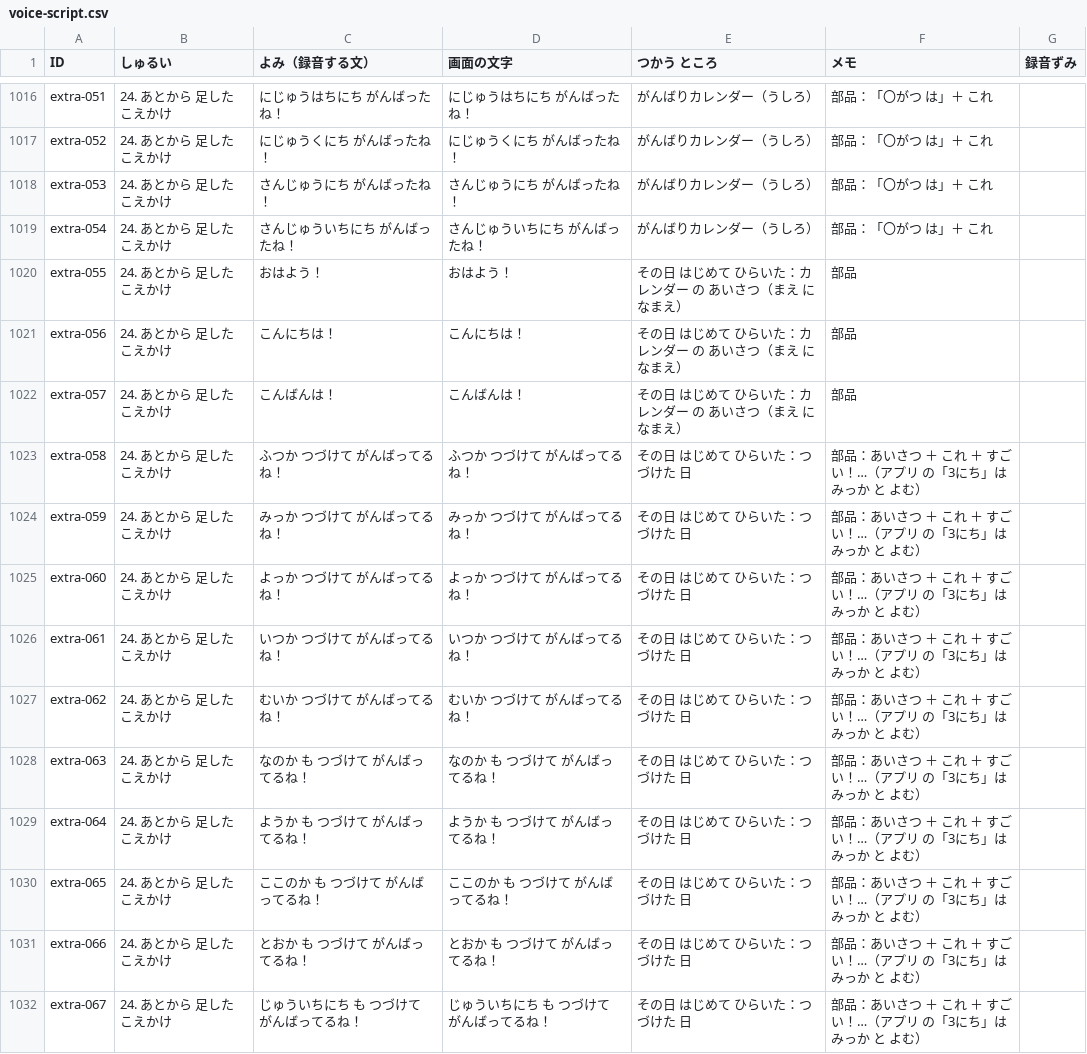
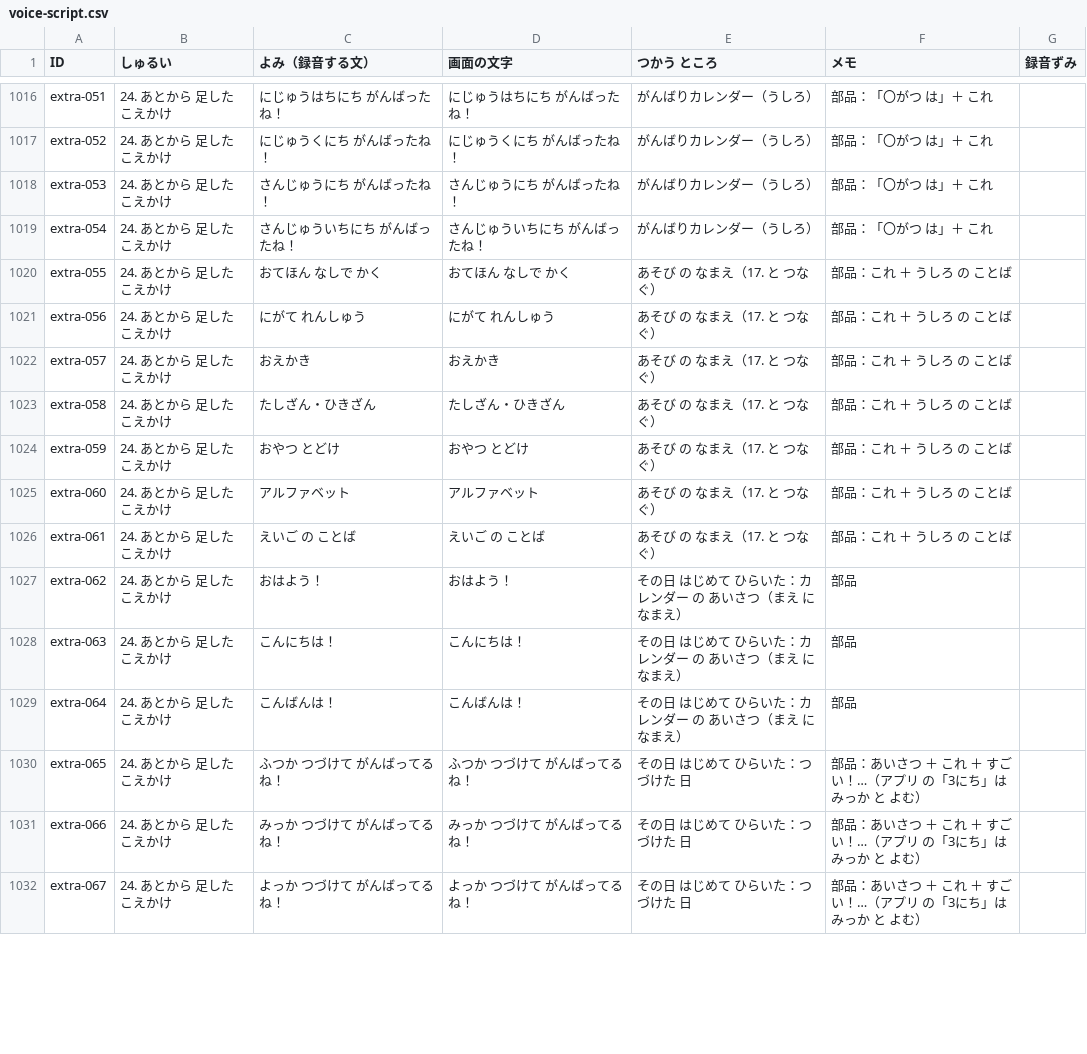
Before and after one commit to matsudevwork-beep/matsudevwork-beep.github.io, a CSV file: docs/voice-script.csv, drawn as a sheet; only a part is shown, gaps mark what is left out; the diff covers the shown part only.

```diff
--- a/docs/voice-script.csv
+++ b/docs/voice-script.csv
@@ -1019,14 +1019,14 @@
 "extra-054","24. あとから 足した こえかけ","さんじゅういちにち がんばったね！","さんじゅういちにち がんばったね！","がんばりカレンダー（うしろ）","部品：「〇がつ は」＋ これ",""
-"extra-055","24. あとから 足した こえかけ","おはよう！","おはよう！","その日 はじめて ひらいた：カレンダー の あいさつ（まえ に なまえ）","部品",""
-"extra-056","24. あとから 足した こえかけ","こんにちは！","こんにちは！","その日 はじめて ひらいた：カレンダー の あいさつ（まえ に なまえ）","部品",""
-"extra-057","24. あとから 足した こえかけ","こんばんは！","こんばんは！","その日 はじめて ひらいた：カレンダー の あいさつ（まえ に なまえ）","部品",""
-"extra-058","24. あとから 足した こえかけ","ふつか つづけて がんばってるね！","ふつか つづけて がんばってるね！","その日 はじめて ひらいた：つづけた 日","部品：あいさつ ＋ これ ＋ すごい！…（アプリ の「3にち」は みっか と よむ）",""
-"extra-059","24. あとから 足した こえかけ","みっか つづけて がんばってるね！","みっか つづけて がんばってるね！","その日 はじめて ひらいた：つづけた 日","部品：あいさつ ＋ これ ＋ すごい！…（アプリ の「3にち」は みっか と よむ）",""
-"extra-060","24. あとから 足した こえかけ","よっか つづけて がんばってるね！","よっか つづけて がんばってるね！","その日 はじめて ひらいた：つづけた 日","部品：あいさつ ＋ これ ＋ すごい！…（アプリ の「3にち」は みっか と よむ）",""
-"extra-061","24. あとから 足した こえかけ","いつか つづけて がんばってるね！","いつか つづけて がんばってるね！","その日 はじめて ひらいた：つづけた 日","部品：あいさつ ＋ これ ＋ すごい！…（アプリ の「3にち」は みっか と よむ）",""
-"extra-062","24. あとから 足した こえかけ","むいか つづけて がんばってるね！","むいか つづけて がんばってるね！","その日 はじめて ひらいた：つづけた 日","部品：あいさつ ＋ これ ＋ すごい！…（アプリ の「3にち」は みっか と よむ）",""
-"extra-063","24. あとから 足した こえかけ","なのか も つづけて がんばってるね！","なのか も つづけて がんばってるね！","その日 はじめて ひらいた：つづけた 日","部品：あいさつ ＋ これ ＋ すごい！…（アプリ の「3にち」は みっか と よむ）",""
-"extra-064","24. あとから 足した こえかけ","ようか も つづけて がんばってるね！","ようか も つづけて がんばってるね！","その日 はじめて ひらいた：つづけた 日","部品：あいさつ ＋ これ ＋ すごい！…（アプリ の「3にち」は みっか と よむ）",""
-"extra-065","24. あとから 足した こえかけ","ここのか も つづけて がんばってるね！","ここのか も つづけて がんばってるね！","その日 はじめて ひらいた：つづけた 日","部品：あいさつ ＋ これ ＋ すごい！…（アプリ の「3にち」は みっか と よむ）",""
-"extra-066","24. あとから 足した こえかけ","とおか も つづけて がんばってるね！","とおか も つづけて がんばってるね！","その日 はじめて ひらいた：つづけた 日","部品：あいさつ ＋ これ ＋ すごい！…（アプリ の「3にち」は みっか と よむ）",""
-"extra-067","24. あとから 足した こえかけ","じゅういちにち も つづけて がんばってるね！","じゅういちにち も つづけて がんばってるね！","その日 はじめて ひらいた：つづけた 日","部品：あいさつ ＋ これ ＋ すごい！…（アプリ の「3にち」は みっか と よむ）",""
+"extra-055","24. あとから 足した こえかけ","おてほん なしで かく","おてほん なしで かく","あそび の なまえ（17. と つなぐ）","部品：これ ＋ うしろ の ことば",""
+"extra-056","24. あとから 足した こえかけ","にがて れんしゅう","にがて れんしゅう","あそび の なまえ（17. と つなぐ）","部品：これ ＋ うしろ の ことば",""
+"extra-057","24. あとから 足した こえかけ","おえかき","おえかき","あそび の なまえ（17. と つなぐ）","部品：これ ＋ うしろ の ことば",""
+"extra-058","24. あとから 足した こえかけ","たしざん・ひきざん","たしざん・ひきざん","あそび の なまえ（17. と つなぐ）","部品：これ ＋ うしろ の ことば",""
+"extra-059","24. あとから 足した こえかけ","おやつ とどけ","おやつ とどけ","あそび の なまえ（17. と つなぐ）","部品：これ ＋ うしろ の ことば",""
+"extra-060","24. あとから 足した こえかけ","アルファベット","アルファベット","あそび の なまえ（17. と つなぐ）","部品：これ ＋ うしろ の ことば",""
+"extra-061","24. あとから 足した こえかけ","えいご の ことば","えいご の ことば","あそび の なまえ（17. と つなぐ）","部品：これ ＋ うしろ の ことば",""
+"extra-062","24. あとから 足した こえかけ","おはよう！","おはよう！","その日 はじめて ひらいた：カレンダー の あいさつ（まえ に なまえ）","部品",""
+"extra-063","24. あとから 足した こえかけ","こんにちは！","こんにちは！","その日 はじめて ひらいた：カレンダー の あいさつ（まえ に なまえ）","部品",""
+"extra-064","24. あとから 足した こえかけ","こんばんは！","こんばんは！","その日 はじめて ひらいた：カレンダー の あいさつ（まえ に なまえ）","部品",""
+"extra-065","24. あとから 足した こえかけ","ふつか つづけて がんばってるね！","ふつか つづけて がんばってるね！","その日 はじめて ひらいた：つづけた 日","部品：あいさつ ＋ これ ＋ すごい！…（アプリ の「3にち」は みっか と よむ）",""
+"extra-066","24. あとから 足した こえかけ","みっか つづけて がんばってるね！","みっか つづけて がんばってるね！","その日 はじめて ひらいた：つづけた 日","部品：あいさつ ＋ これ ＋ すごい！…（アプリ の「3にち」は みっか と よむ）",""
+"extra-067","24. あとから 足した こえかけ","よっか つづけて がんばってるね！","よっか つづけて がんばってるね！","その日 はじめて ひらいた：つづけた 日","部品：あいさつ ＋ これ ＋ すごい！…（アプリ の「3にち」は みっか と よむ）",""
```
Also changed, not shown: 96 edited cells elsewhere in this file, 42 other files.
